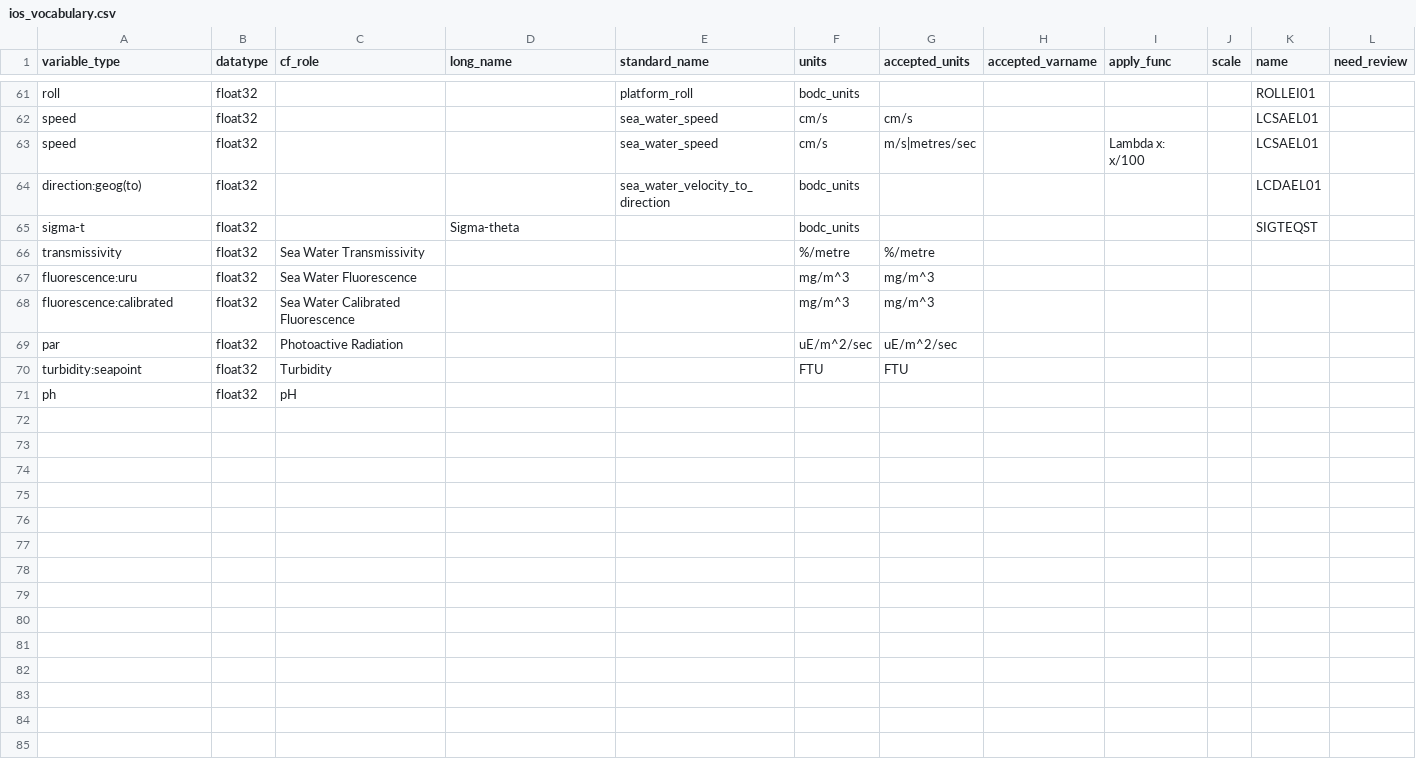
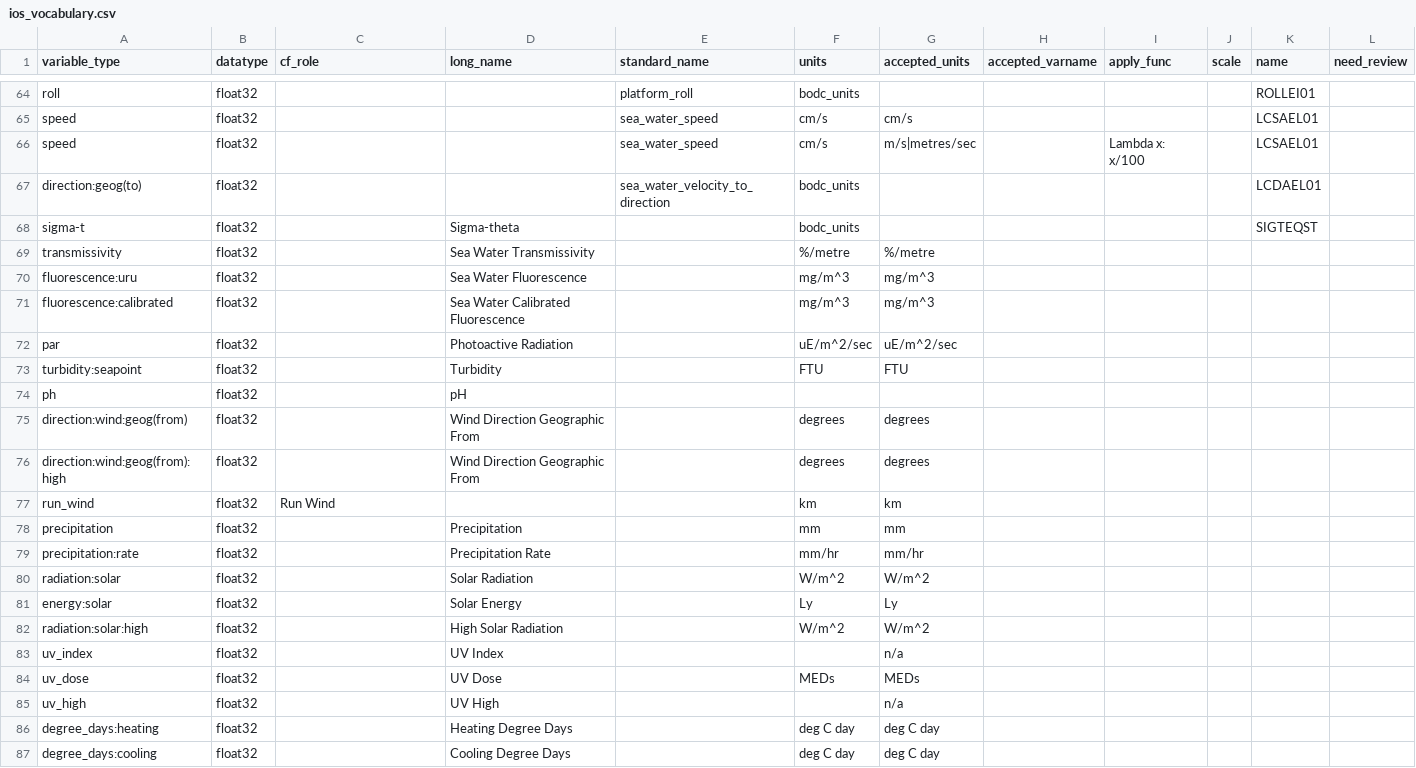
Before and after one commit to cioos-siooc/cioos-siooc_data_transform, a CSV file: cioos_data_transform/cioos_data_transform/utils/ios_vocabulary.csv, drawn as a sheet; only a part is shown, gaps mark what is left out; the diff covers the shown part only.

Commit message:
add ios_vocabulary file

```diff
--- a/cioos_data_transform/cioos_data_transform/utils/ios_vocabulary.csv
+++ b/cioos_data_transform/cioos_data_transform/utils/ios_vocabulary.csv
@@ -65,7 +68,20 @@ direction:geog(to),float32,,,sea_water_velocity_to_direction,bodc_units,,,,,LCDA
 sigma-t,float32,,Sigma-theta,,bodc_units,,,,,SIGTEQST,,,,,,,,
-transmissivity,float32,Sea Water Transmissivity,,,%/metre,%/metre
-fluorescence:uru,float32,Sea Water Fluorescence,,,mg/m^3,mg/m^3
-fluorescence:calibrated,float32,Sea Water Calibrated Fluorescence,,,mg/m^3,mg/m^3
-par,float32,Photoactive Radiation,,,uE/m^2/sec,uE/m^2/sec
-turbidity:seapoint,float32, Turbidity,,,FTU,FTU
-ph,float32,pH,
+transmissivity,float32,,Sea Water Transmissivity,,%/metre,%/metre
+fluorescence:uru,float32,,Sea Water Fluorescence,,mg/m^3,mg/m^3
+fluorescence:calibrated,float32,,Sea Water Calibrated Fluorescence,,mg/m^3,mg/m^3
+par,float32,,Photoactive Radiation,,uE/m^2/sec,uE/m^2/sec
+turbidity:seapoint,float32,,Turbidity,,FTU,FTU
+ph,float32,,pH,
+direction:wind:geog(from),float32,,Wind Direction Geographic From,,degrees,degrees
+direction:wind:geog(from):high,float32,,Wind Direction Geographic From,,degrees,degrees
+run_wind,float32,Run Wind,,,km,km
+precipitation,float32,,Precipitation,,mm,mm
+precipitation:rate,float32,,Precipitation Rate,,mm/hr,mm/hr
+radiation:solar,float32,,Solar Radiation,,W/m^2,W/m^2
+energy:solar,float32,,Solar Energy,,Ly,Ly
+radiation:solar:high,float32,,High Solar Radiation,,W/m^2,W/m^2
+uv_index,float32,,UV Index,,,n/a,
+uv_dose,float32,,UV Dose,,MEDs,MEDs
+uv_high,float32,,UV High,,,n/a
+degree_days:heating,float32,,Heating Degree Days,,deg C day,deg C day
+degree_days:cooling,float32,,Cooling Degree Days,,deg C day,deg C day
```
Also changed, not shown: 24 added rows and 4 edited cells elsewhere in this file, 2 other files.
